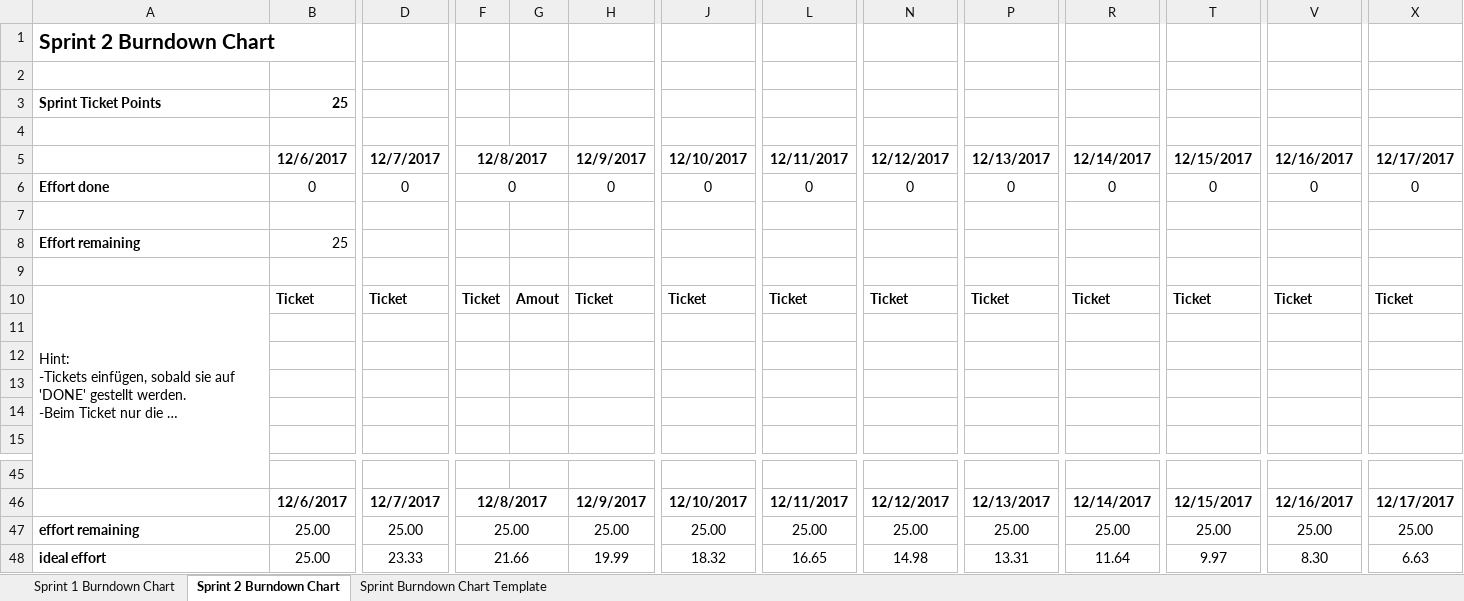
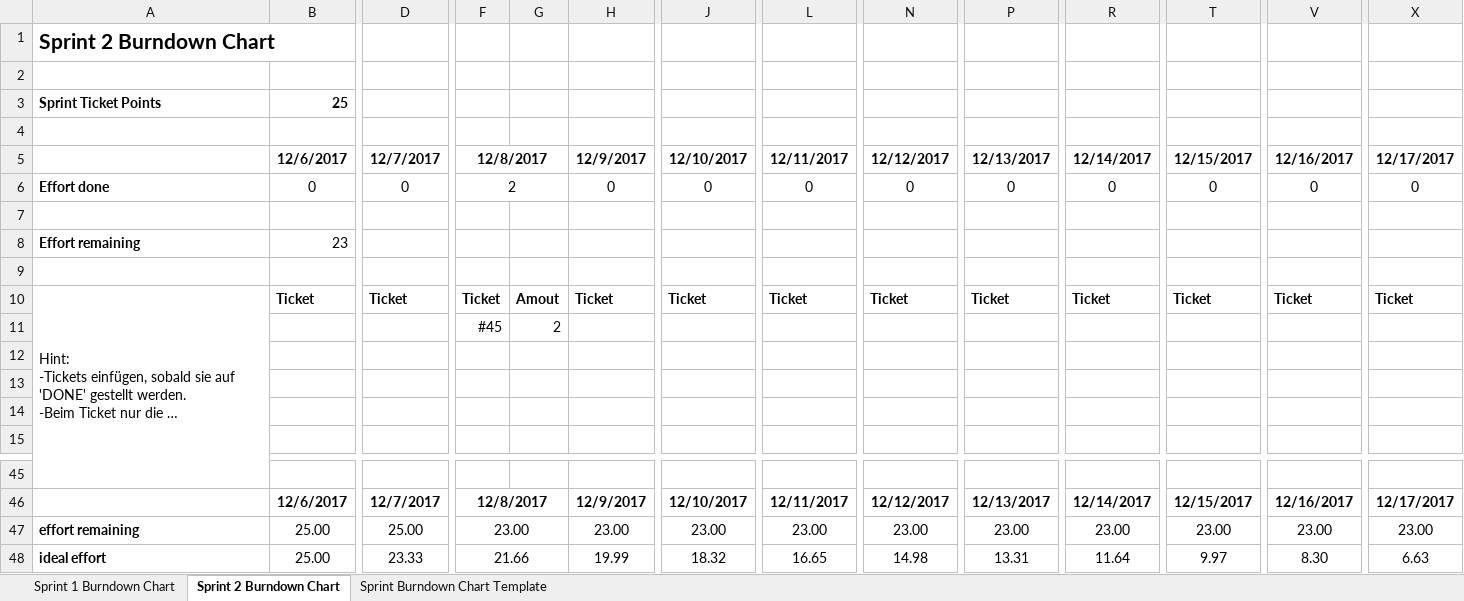
Before and after one commit to Moeby/FlatsharePlanner, an Excel workbook: planning/BurndownChart.xlsx, sheet Sprint 2 Burndown Chart, drawn as a sheet; only a part is shown, gaps mark what is left out; long unchanged cells end in …; values as stored, in another font and other column widths than the file's, no borders; charts and pictures not drawn; removed rows and columns are numbered as before the commit, all else as after; rows hold the shown columns only; the diff names each change by its address in the sheet, - before the commit and + after, or states it on an @@ line.

Commit message:
#45 added to burndown chart

```diff
--- a/planning/BurndownChart.xlsx (sheet Sprint 2 Burndown Chart)
+++ b/planning/BurndownChart.xlsx (sheet Sprint 2 Burndown Chart)
-F6: 0
+F6: 2
-B8: 25
+B8: 23
-row 11: (empty)
+row 11:  |  |  | #45 | 2
-row 47: effort remaining | 25.00 | 25.00 | 25.00 |  | 25.00 | 25.00 | 25.00 | 25.00 | 25.00 | 25.00 | 25.00 | 25.00 | 25.00
+row 47: effort remaining | 25.00 | 25.00 | 23.00 |  | 23.00 | 23.00 | 23.00 | 23.00 | 23.00 | 23.00 | 23.00 | 23.00 | 23.00
```
Also changed, not shown: charts or pictures.
